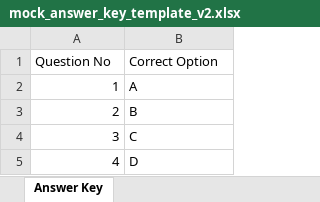
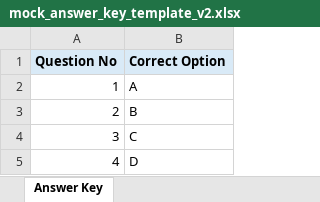
Before and after one commit to swarup-digitech/SwarupSir-Knowledge-Hub, an Excel workbook: mock_answer_key_template_v2.xlsx, sheet Answer Key, drawn as a sheet; values as stored, in another font and other column widths than the file's, no borders; the diff names each change by its address in the sheet, - before the commit and + after, or states it on an @@ line.

```diff
--- a/mock_answer_key_template_v2.xlsx (sheet Answer Key)
+++ b/mock_answer_key_template_v2.xlsx (sheet Answer Key)
@@ A1:B1 fill: none → #D9EAF7, bold: off → on @@
```
Also changed, not shown: mock_question_bank_template_v2.xlsx, 8 other files.
